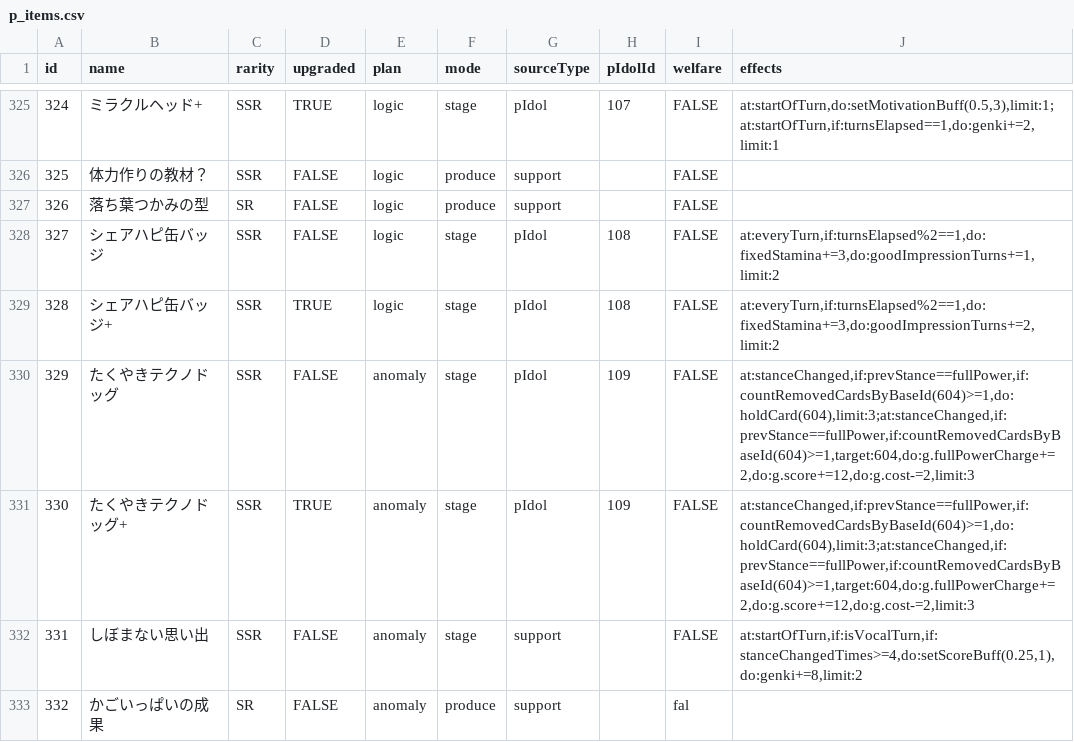
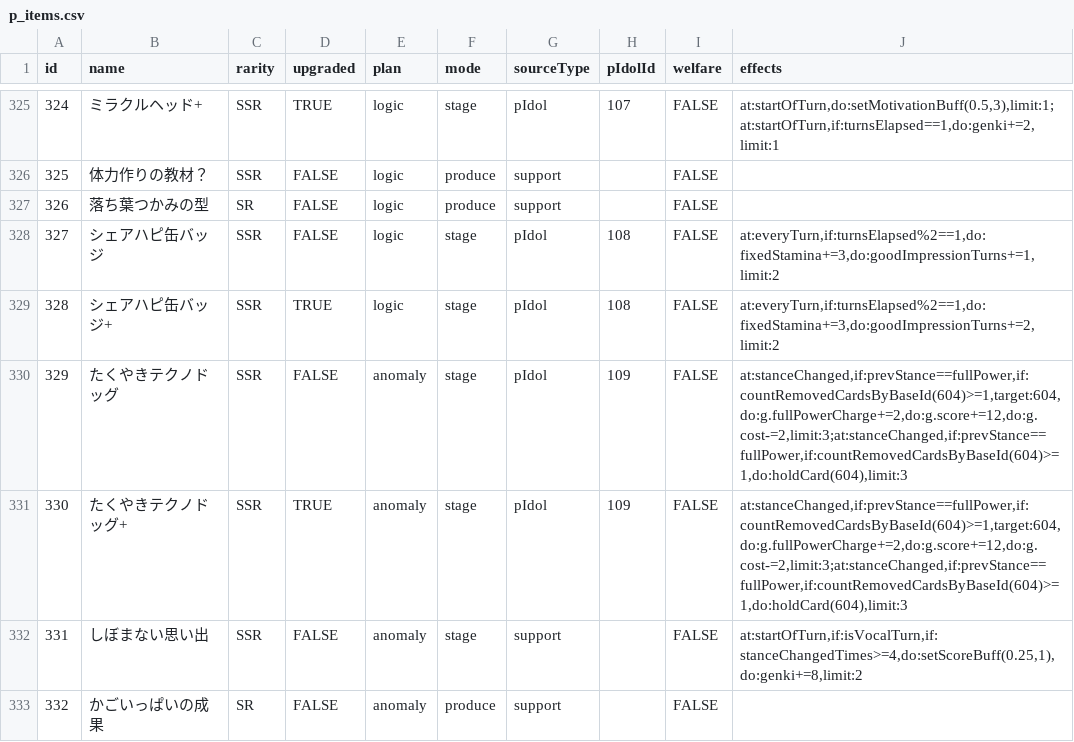
Before and after one commit to surisuririsu/gakumas-tools, a CSV file: packages/gakumas-data/csv/p_items.csv, drawn as a sheet; only a part is shown, gaps mark what is left out.

Commit message:
Fix hiro effect

```diff
--- a/packages/gakumas-data/csv/p_items.csv
+++ b/packages/gakumas-data/csv/p_items.csv
@@ -329,5 +329,5 @@ id,name,rarity,upgraded,plan,mode,sourceType,pIdolId,welfare,effects
 328,シェアハピ缶バッジ+,SSR,TRUE,logic,stage,pIdol,108,FALSE,"at:everyTurn,if:turnsElapsed%2==1,do:fixedStamina+=3,do:goodImpressionTurns+=2,limit:2"
-329,たくやきテクノドッグ,SSR,FALSE,anomaly,stage,pIdol,109,FALSE,"at:stanceChanged,if:prevStance==fullPower,if:countRemovedCardsByBaseId(604)>=1,do:holdCard(604),limit:3;at:stanceChanged,if:prevStance==fullPower,if:countRemovedCardsByBaseId(604)>=1,target:604,do:g.fullPowerCharge+=2,do:g.score+=12,do:g.cost-=2,limit:3"
-330,たくやきテクノドッグ+,SSR,TRUE,anomaly,stage,pIdol,109,FALSE,"at:stanceChanged,if:prevStance==fullPower,if:countRemovedCardsByBaseId(604)>=1,do:holdCard(604),limit:3;at:stanceChanged,if:prevStance==fullPower,if:countRemovedCardsByBaseId(604)>=1,target:604,do:g.fullPowerCharge+=2,do:g.score+=12,do:g.cost-=2,limit:3"
+329,たくやきテクノドッグ,SSR,FALSE,anomaly,stage,pIdol,109,FALSE,"at:stanceChanged,if:prevStance==fullPower,if:countRemovedCardsByBaseId(604)>=1,target:604,do:g.fullPowerCharge+=2,do:g.score+=12,do:g.cost-=2,limit:3;at:stanceChanged,if:prevStance==fullPower,if:countRemovedCardsByBaseId(604)>=1,do:holdCard(604),limit:3"
+330,たくやきテクノドッグ+,SSR,TRUE,anomaly,stage,pIdol,109,FALSE,"at:stanceChanged,if:prevStance==fullPower,if:countRemovedCardsByBaseId(604)>=1,target:604,do:g.fullPowerCharge+=2,do:g.score+=12,do:g.cost-=2,limit:3;at:stanceChanged,if:prevStance==fullPower,if:countRemovedCardsByBaseId(604)>=1,do:holdCard(604),limit:3"
 331,しぼまない思い出,SSR,FALSE,anomaly,stage,support,,FALSE,"at:startOfTurn,if:isVocalTurn,if:stanceChangedTimes>=4,do:setScoreBuff(0.25,1),do:genki+=8,limit:2"
-332,かごいっぱいの成果,SR,FALSE,anomaly,produce,support,,fal,
+332,かごいっぱいの成果,SR,FALSE,anomaly,produce,support,,FALSE,
```
Also changed, not shown: 2 other files.
